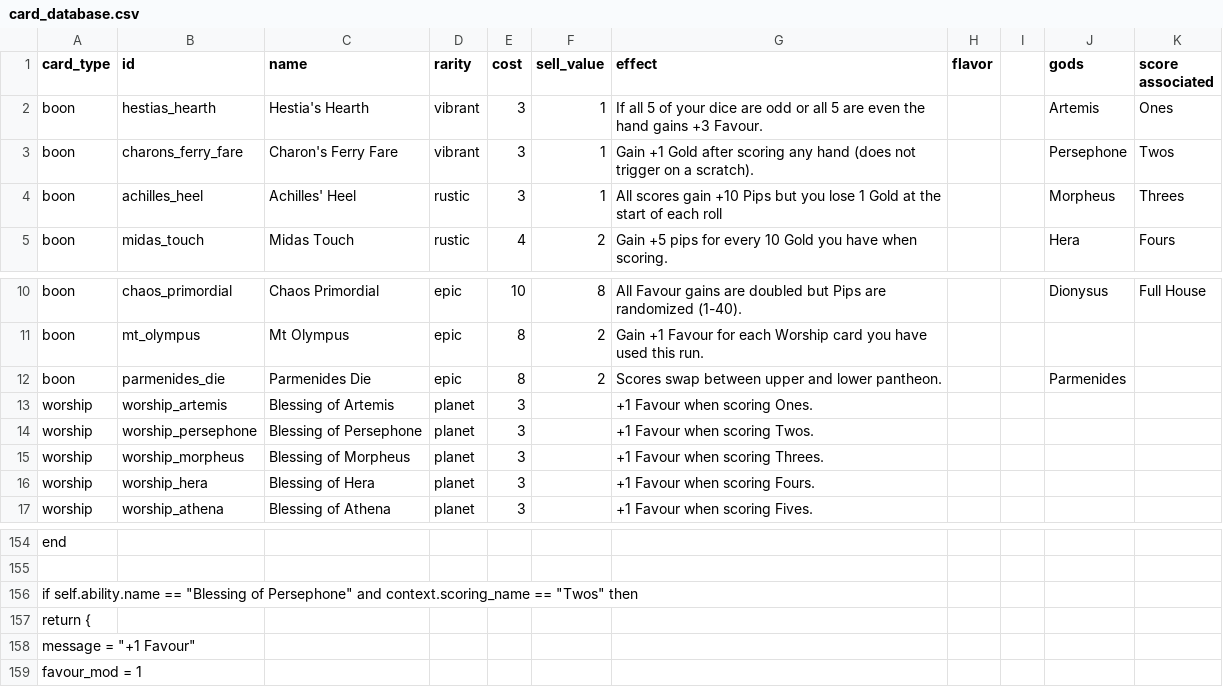
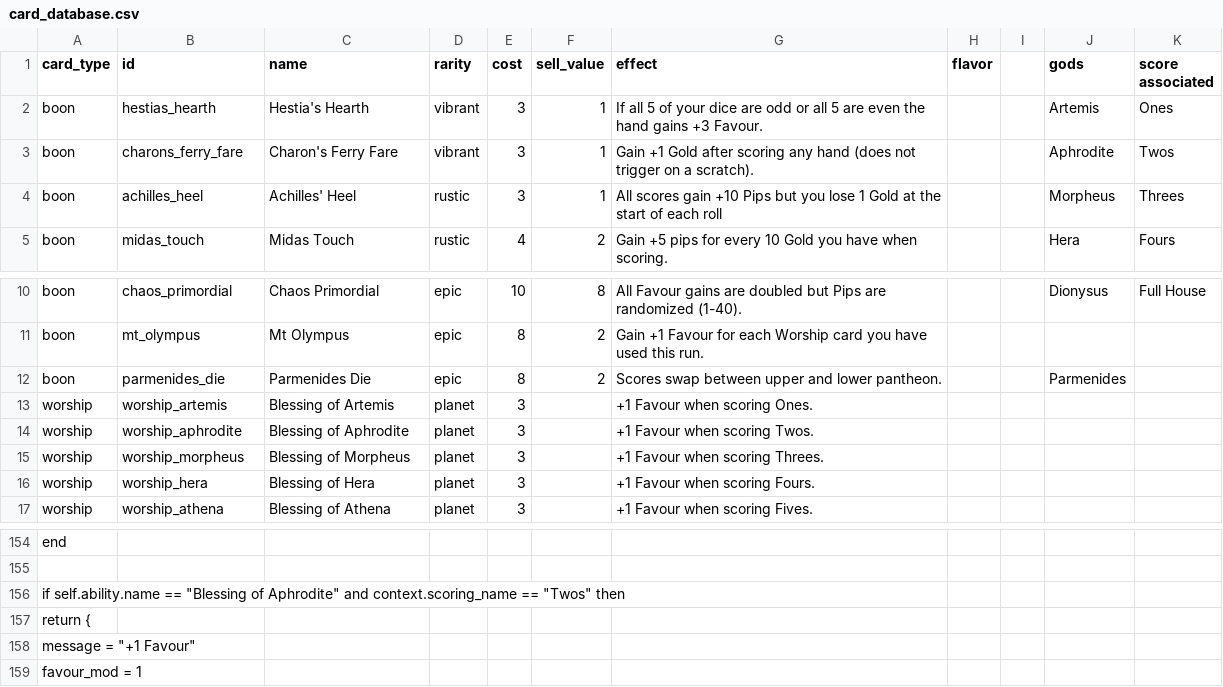
Before and after one commit to Throwingshayd/DICE-OF-DIONYSUS, a CSV file: tracking/card_database.csv, drawn as a sheet; only a part is shown, gaps mark what is left out; the diff names each change by its address in the sheet, - before the commit and + after, or states it on an @@ line.

```diff
--- a/tracking/card_database.csv
+++ b/tracking/card_database.csv
-J3 (gods): Persephone
+J3 (gods): Aphrodite
-B14 (id): worship_persephone
+B14 (id): worship_aphrodite
-C14 (name): Blessing of Persephone
+C14 (name): Blessing of Aphrodite
-A156 (card_type): …"Blessing of Persephone" and context.scoring_name…
+A156 (card_type): …"Blessing of Aphrodite" and context.scoring_name…
```
Also changed, not shown: 12 other files.
